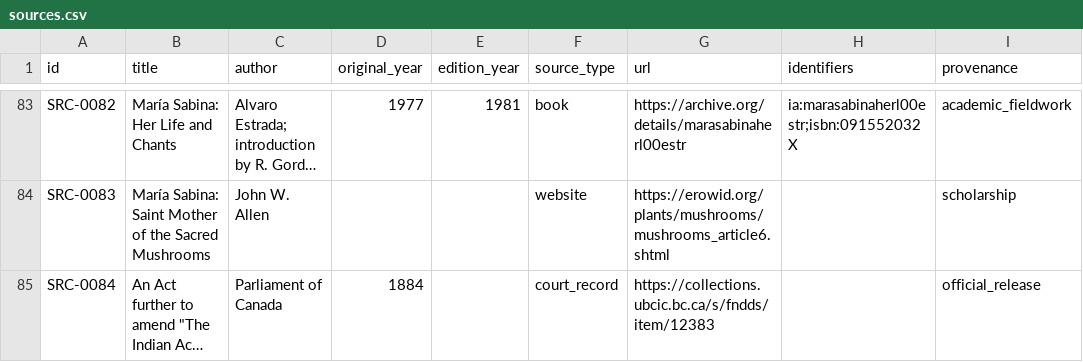
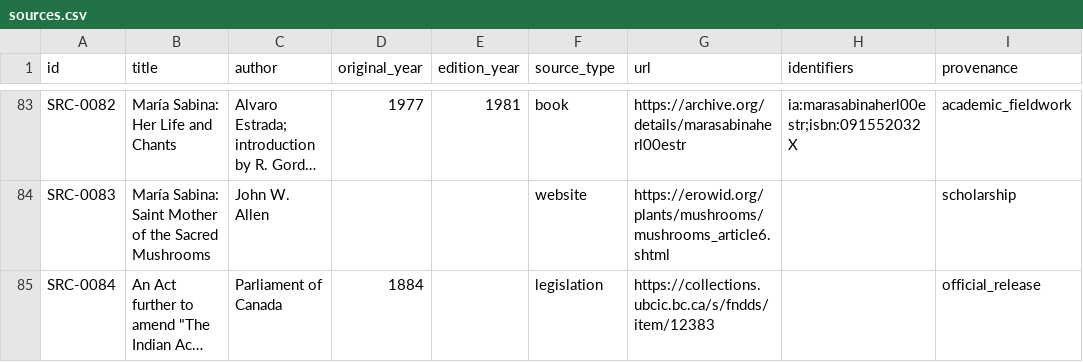
Before and after one commit to openarcana/open-arcana, a CSV file: data/sources.csv, drawn as a sheet; only a part is shown, gaps mark what is left out; long unchanged cells end in …; the diff names each change by its address in the sheet, - before the commit and + after, or states it on an @@ line.

```diff
--- a/data/sources.csv
+++ b/data/sources.csv
-F85 (source_type): court_record
+F85 (source_type): legislation
```
Also changed, not shown: data/claims.csv, 5 other files.
